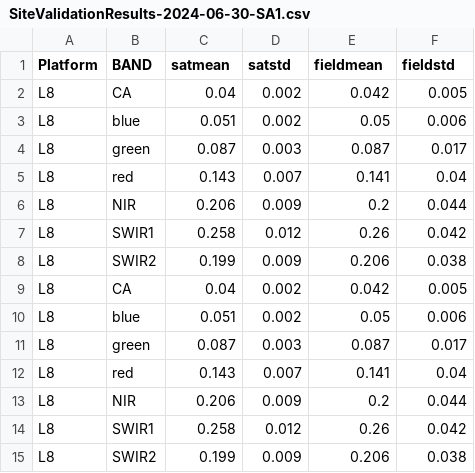
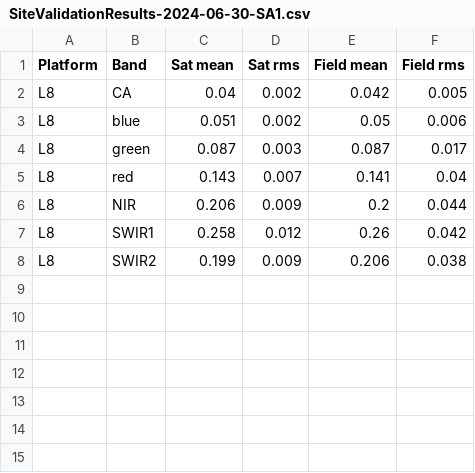
Before and after one commit to GeoscienceAustralia/dea-knowledge-hub, a CSV file: docs/validation/site-report/2024-06-30-SA1/SiteValidationResults-2024-06-30-SA1.csv, drawn as a sheet.

```diff
--- a/docs/validation/site-report/2024-06-30-SA1/SiteValidationResults-2024-06-30-SA1.csv
+++ b/docs/validation/site-report/2024-06-30-SA1/SiteValidationResults-2024-06-30-SA1.csv
@@ -1,9 +1,2 @@
-Platform,BAND,satmean,satstd,fieldmean,fieldstd
-L8,CA,0.04,0.002,0.042,0.005
-L8,blue,0.051,0.002,0.05,0.006
-L8,green,0.087,0.003,0.087,0.017
-L8,red,0.143,0.007,0.141,0.04
-L8,NIR,0.206,0.009,0.2,0.044
-L8,SWIR1,0.258,0.012,0.26,0.042
-L8,SWIR2,0.199,0.009,0.206,0.038
+Platform,Band,Sat mean,Sat rms,Field mean,Field rms
 L8,CA,0.04,0.002,0.042,0.005
```
Also changed, not shown: docs/validation/site-report/2024-07-02-NSW2/SiteValidationResults-2024-07-02-NSW2.csv, docs/validation/site-report/2024-07-02-NSW3/SiteValidationResults-2024-07-02-NSW3.csv, 40 other files.
